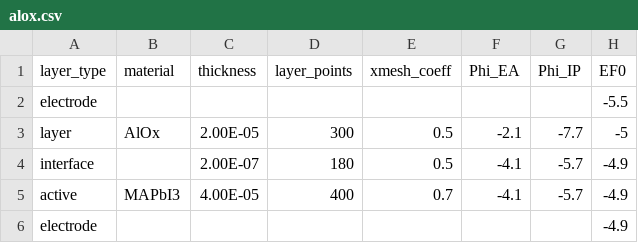
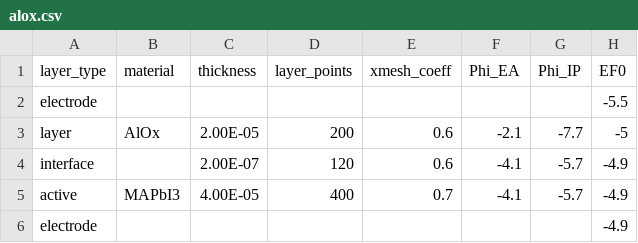
Before and after one commit to mananmehta30/Driftfusion, a CSV file: Input_files/alox.csv, drawn as a sheet; only a part is shown; the diff names each change by its address in the sheet, - before the commit and + after, or states it on an @@ line.

```diff
--- a/Input_files/alox.csv
+++ b/Input_files/alox.csv
-D3 (layer_points): 300
+D3 (layer_points): 200
-E3:E4 (xmesh_coeff): 0.5
+E3:E4 (xmesh_coeff): 0.6
-D4 (layer_points): 180
+D4 (layer_points): 120
```
Also changed, not shown: 1 other file.
